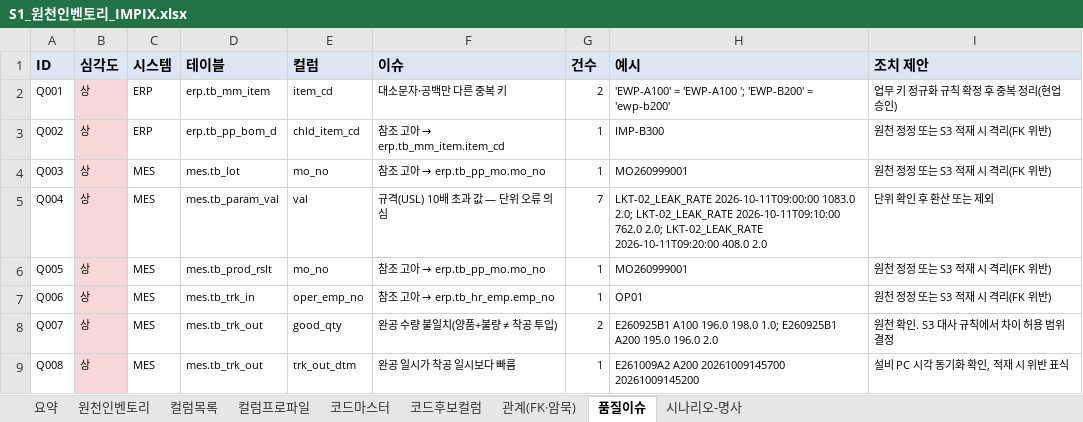
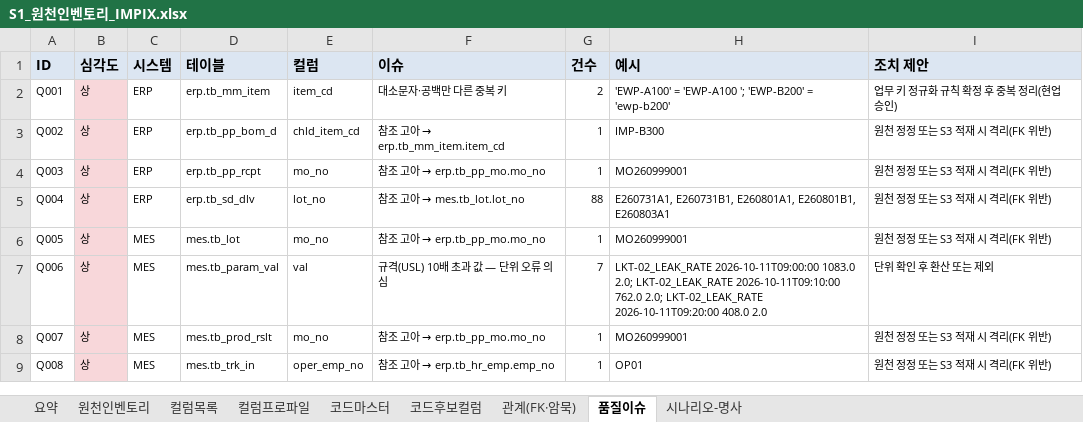
Before and after one commit to harris0709/ksx-platform, an Excel workbook: mapping/impix/s1/S1_원천인벤토리_IMPIX.xlsx, sheet 품질이슈, drawn as a sheet; only a part is shown; values as stored, in another font and other column widths than the file's, no borders; the diff covers the shown part only; the diff names each change by its address in the sheet, - before the commit and + after, or states it on an @@ line.

```diff
--- a/mapping/impix/s1/S1_원천인벤토리_IMPIX.xlsx (sheet 품질이슈)
+++ b/mapping/impix/s1/S1_원천인벤토리_IMPIX.xlsx (sheet 품질이슈)
-C4:C5 (시스템): MES
+C4:C5 (시스템): ERP
-D4 (테이블): mes.tb_lot
+D4 (테이블): erp.tb_pp_rcpt
-D5 (테이블): mes.tb_param_val
+D5 (테이블): erp.tb_sd_dlv
-E5 (컬럼): val
+E5 (컬럼): lot_no
@@ F5 (이슈): 규격(USL) 10배 초과 값 — 단위 오류 의심 → 참조 고아 → mes.tb_lot.lot_no @@
-G5 (건수): 7
+G5 (건수): 88
-H5 (예시): LKT-02_LEAK_RATE 2026-10-11T09:00:00 1083.0 2.0; LKT-02_LEAK_RATE 2026-10-11T09:10:00 762.0 2.0; LKT-02_LEAK_RATE 2026-10-11T09:20:00 408.0 2.0
+H5 (예시): E260731A1, E260731B1, E260801A1, E260801B1, E260803A1
-I5 (조치 제안): 단위 확인 후 환산 또는 제외
+I5 (조치 제안): 원천 정정 또는 S3 적재 시 격리(FK 위반)
-D6 (테이블): mes.tb_prod_rslt
+D6 (테이블): mes.tb_lot
-D7 (테이블): mes.tb_trk_in
+D7 (테이블): mes.tb_param_val
-E7 (컬럼): oper_emp_no
+E7 (컬럼): val
@@ F7 (이슈): 참조 고아 → erp.tb_hr_emp.emp_no → 규격(USL) 10배 초과 값 — 단위 오류 의심 @@
-G7 (건수): 1
+G7 (건수): 7
-H7 (예시): OP01
+H7 (예시): LKT-02_LEAK_RATE 2026-10-11T09:00:00 1083.0 2.0; LKT-02_LEAK_RATE 2026-10-11T09:10:00 762.0 2.0; LKT-02_LEAK_RATE 2026-10-11T09:20:00 408.0 2.0
-I7 (조치 제안): 원천 정정 또는 S3 적재 시 격리(FK 위반)
+I7 (조치 제안): 단위 확인 후 환산 또는 제외
-D8 (테이블): mes.tb_trk_out
+D8 (테이블): mes.tb_prod_rslt
-E8 (컬럼): good_qty
+E8 (컬럼): mo_no
@@ F8 (이슈): 완공 수량 불일치(양품+불량 ≠ 착공 투입) → 참조 고아 → erp.tb_pp_mo.mo_no @@
-G8 (건수): 2
+G8 (건수): 1
-H8 (예시): E260925B1 A100 196.0 198.0 1.0; E260925B1 A200 195.0 196.0 2.0
+H8 (예시): MO260999001
-I8 (조치 제안): 원천 확인. S3 대사 규칙에서 차이 허용 범위 결정
+I8 (조치 제안): 원천 정정 또는 S3 적재 시 격리(FK 위반)
-D9 (테이블): mes.tb_trk_out
+D9 (테이블): mes.tb_trk_in
-E9 (컬럼): trk_out_dtm
+E9 (컬럼): oper_emp_no
@@ F9 (이슈): 완공 일시가 착공 일시보다 빠름 → 참조 고아 → erp.tb_hr_emp.emp_no @@
-H9 (예시): E261009A2 A200 20261009145700 20261009145200
+H9 (예시): OP01
-I9 (조치 제안): 설비 PC 시각 동기화 확인, 적재 시 위반 표식
+I9 (조치 제안): 원천 정정 또는 S3 적재 시 격리(FK 위반)
```
Also changed, not shown: 57 added rows, 369 edited cells and cell formats elsewhere in this sheet, sheet 컬럼프로파일, sheet 컬럼목록, sheet 관계(FK·암묵), sheet 원천인벤토리, sheet 코드후보컬럼, sheet 코드마스터, 2 more sheets, mapping/impix/s1/S1_업무질의서_IMPIX.xlsx, 25 other files.
